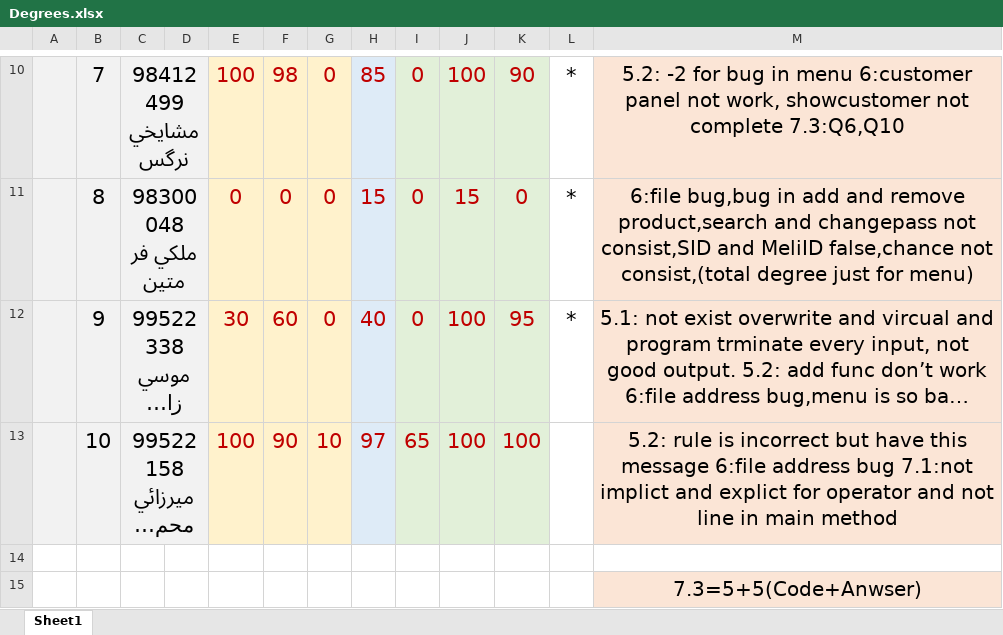
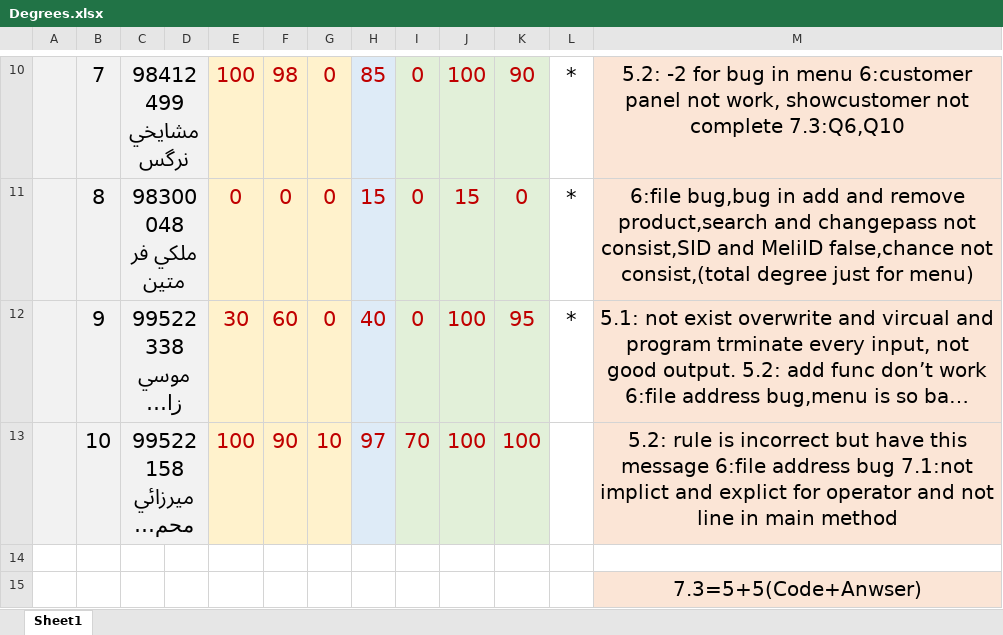
Before and after one commit to shh79/TamrinFinalDegree, an Excel workbook: Degrees.xlsx, sheet Sheet1, drawn as a sheet; only a part is shown, gaps mark what is left out; long unchanged cells end in …; values as stored, in another font and other column widths than the file's, no borders; the diff names each change by its address in the sheet, - before the commit and + after, or states it on an @@ line.

Commit message:
update mirzaree HW5

```diff
--- a/Degrees.xlsx (sheet Sheet1)
+++ b/Degrees.xlsx (sheet Sheet1)
-I13: 65
+I13: 70
```
